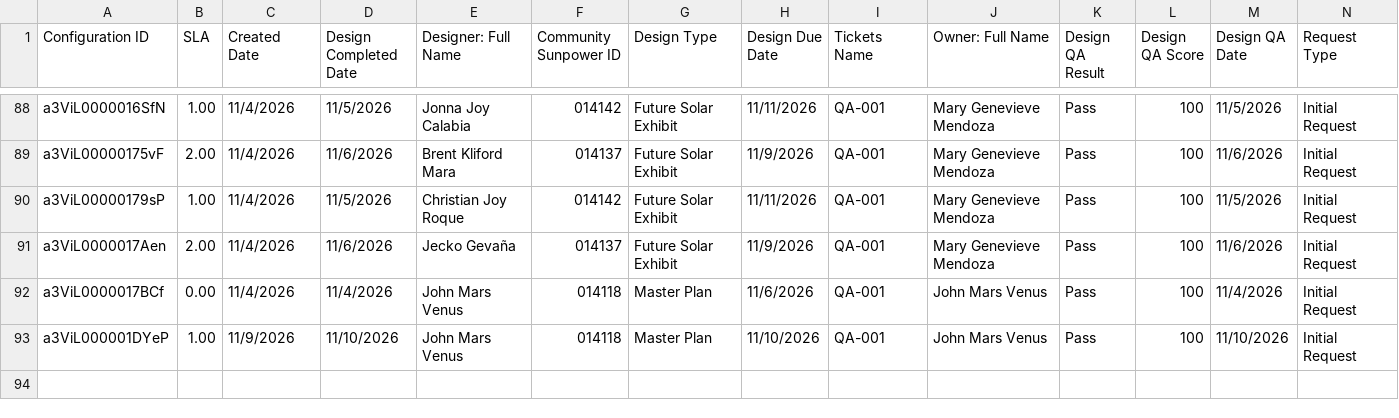
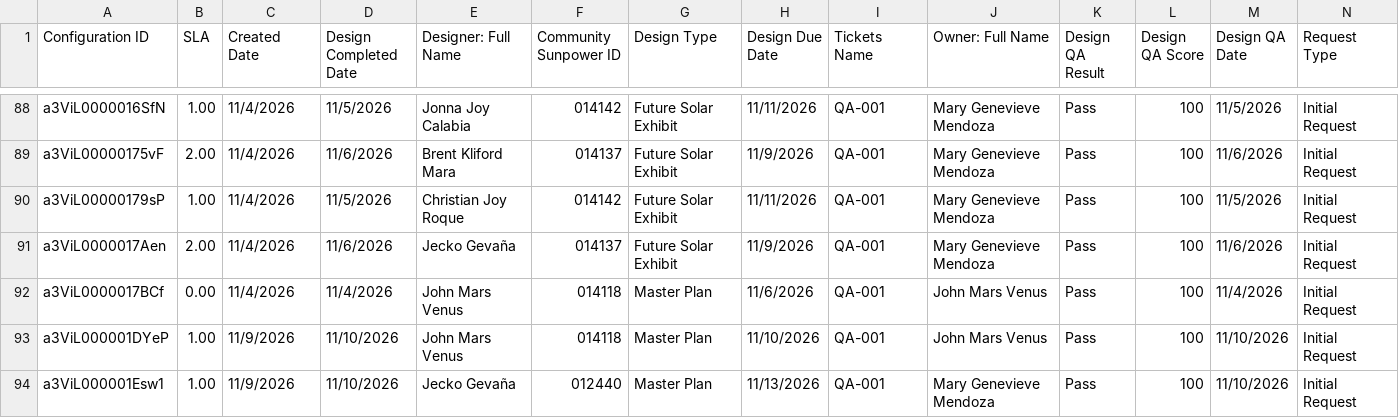
Before and after one commit to newhomes-ops/design-andon, a CSV file: Community Design and QA.csv, drawn as a sheet; only a part is shown, gaps mark what is left out.

```diff
--- a/Community Design and QA.csv
+++ b/Community Design and QA.csv
@@ -93 +93,2 @@ a3ViL0000017BCf,0.00,11/4/2026,11/4/2026,John Mars Venus,014118,Master Plan,11/6
 a3ViL000001DYeP,1.00,11/9/2026,11/10/2026,John Mars Venus,014118,Master Plan,11/10/2026,QA-001,John Mars Venus,Pass,100,11/10/2026,Initial Request
+a3ViL000001Esw1,1.00,11/9/2026,11/10/2026,Jecko Gevaña,012440,Master Plan,11/13/2026,QA-001,Mary Genevieve Mendoza,Pass,100,11/10/2026,Initial Request
```
Also changed, not shown: Community Designs Queue.csv, Community QA Queue.csv, 5 other files.
